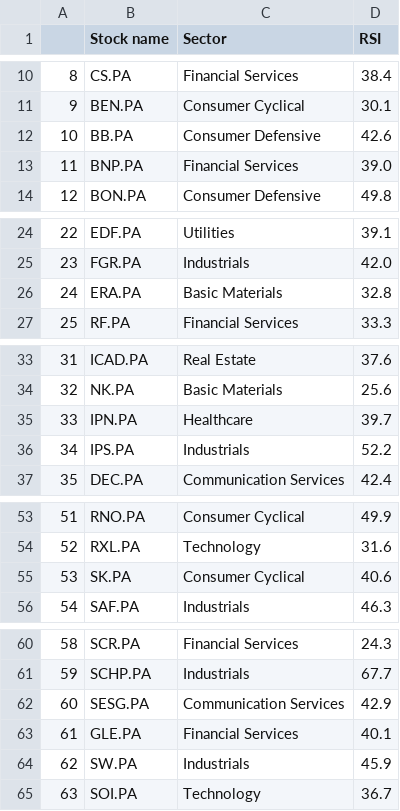
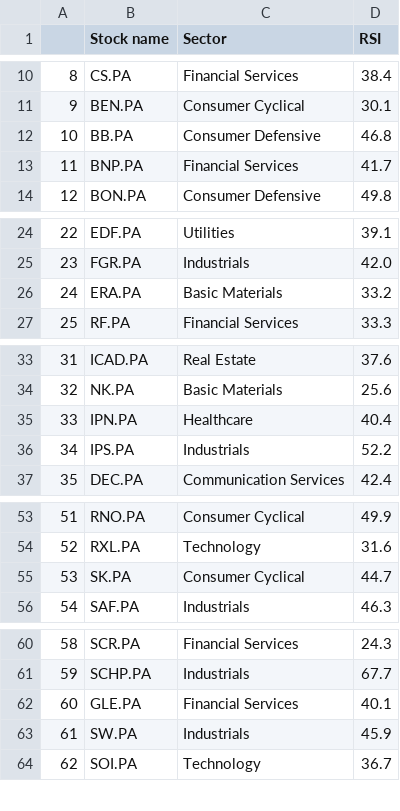
Before and after one commit to stockscreenerMM/stockscreenerMM.github.io, a CSV file: data/stocks_sbf120.csv, drawn as a sheet; only a part is shown, gaps mark what is left out; removed rows and columns are numbered as before the commit, all else as after; the diff covers the shown part only; the diff names each change by its address in the sheet, - before the commit and + after, or states it on an @@ line.

```diff
--- a/data/stocks_sbf120.csv
+++ b/data/stocks_sbf120.csv
-D12 (RSI): 42.6
+D12 (RSI): 46.8
-D13 (RSI): 39.0
+D13 (RSI): 41.7
-D26 (RSI): 32.8
+D26 (RSI): 33.2
-D35 (RSI): 39.7
+D35 (RSI): 40.4
-D55 (RSI): 40.6
+D55 (RSI): 44.7
-row 62: 60 | SESG.PA | Communication Services | 42.9
@@ column A renumbered from row 62 down @@
```
Also changed, not shown: 2 edited cells elsewhere in this file, 1 other file.
